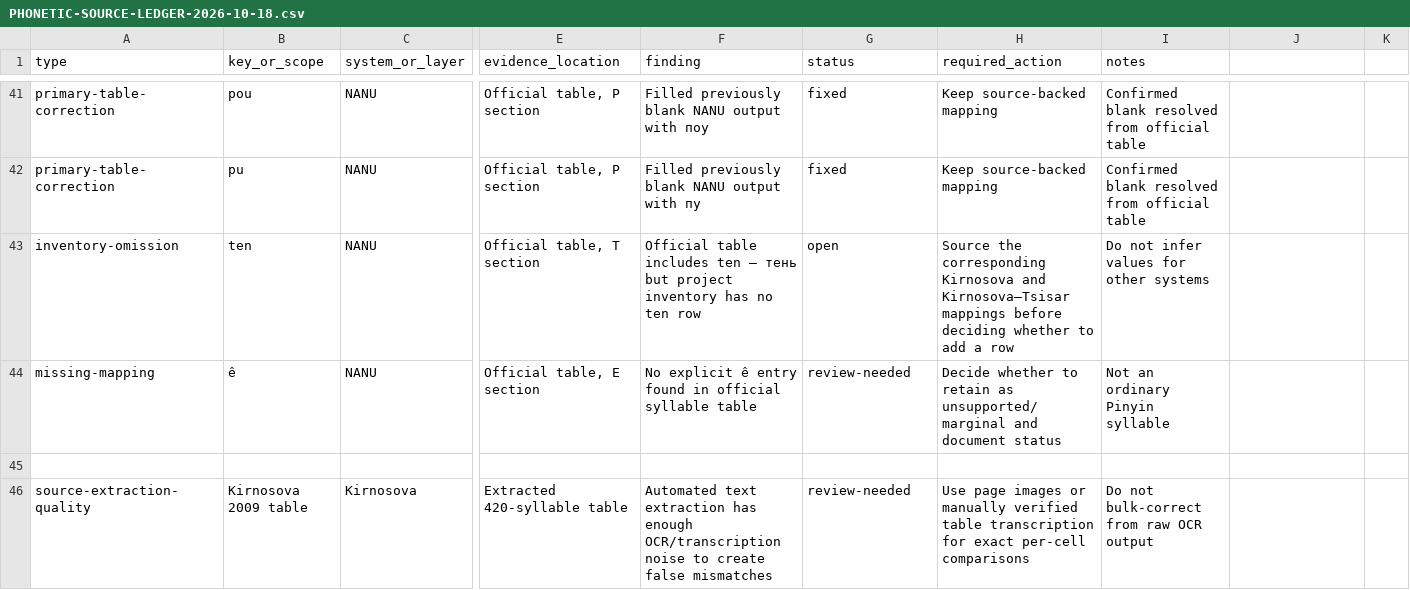
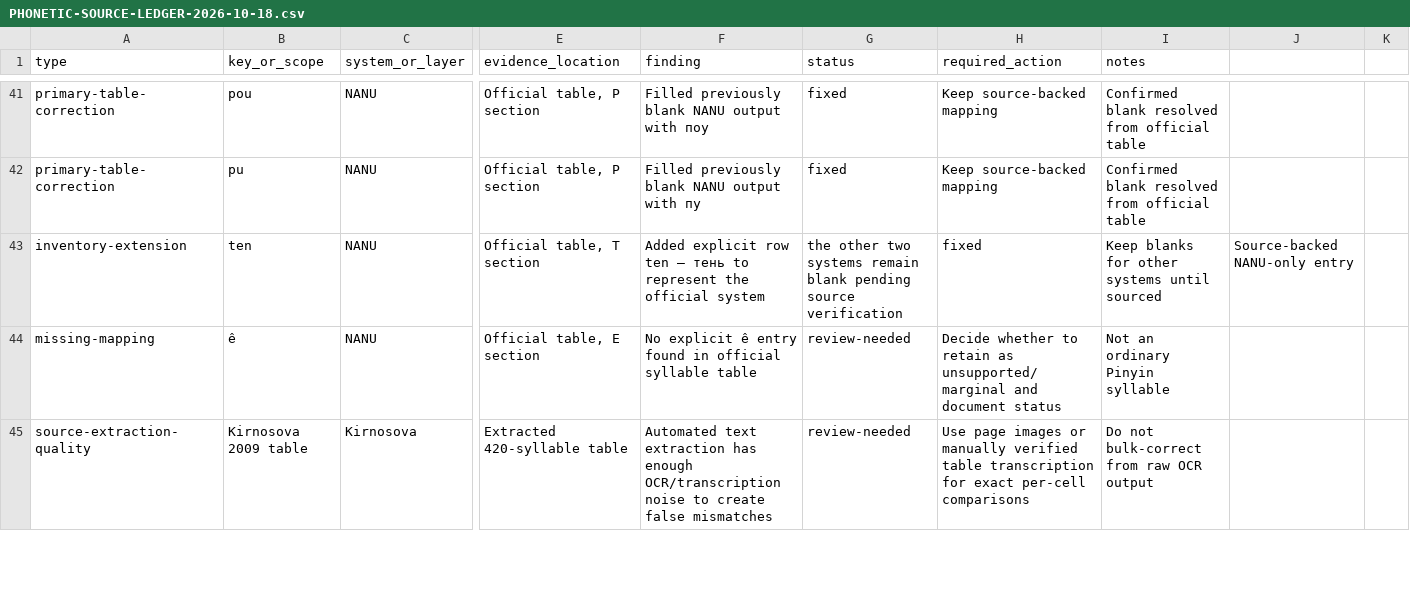
Before and after one commit to ClippyFirst/chinese-for-ukrainians, a CSV file: docs/PHONETIC-SOURCE-LEDGER-2026-10-18.csv, drawn as a sheet; only a part is shown, gaps mark what is left out; removed rows and columns are numbered as before the commit, all else as after; rows hold the shown columns only; the diff covers the shown part only; the diff names each change by its address in the sheet, - before the commit and + after, or states it on an @@ line.

Commit message:
Record ten as source-backed NANU-only inventory entry

```diff
--- a/docs/PHONETIC-SOURCE-LEDGER-2026-10-18.csv
+++ b/docs/PHONETIC-SOURCE-LEDGER-2026-10-18.csv
-A43 (type): inventory-omission
+A43 (type): inventory-extension
-F43 (finding): Official table includes ten — тень but project inventory has no ten row
+F43 (finding): Added explicit row ten — тень to represent the official system
-G43 (status): open
+G43 (status): the other two systems remain blank pending source verification
-H43 (required_action): Source the corresponding Kirnosova and Kirnosova—Tsisar mappings before deciding whether to add a row
+H43 (required_action): fixed
-I43 (notes): Do not infer values for other systems
+I43 (notes): Keep blanks for other systems until sourced
-J43: (empty)
+J43: Source-backed NANU-only entry
-row 45: (empty)
```
Also changed, not shown: 1 added row and 4 edited cells elsewhere in this file.
